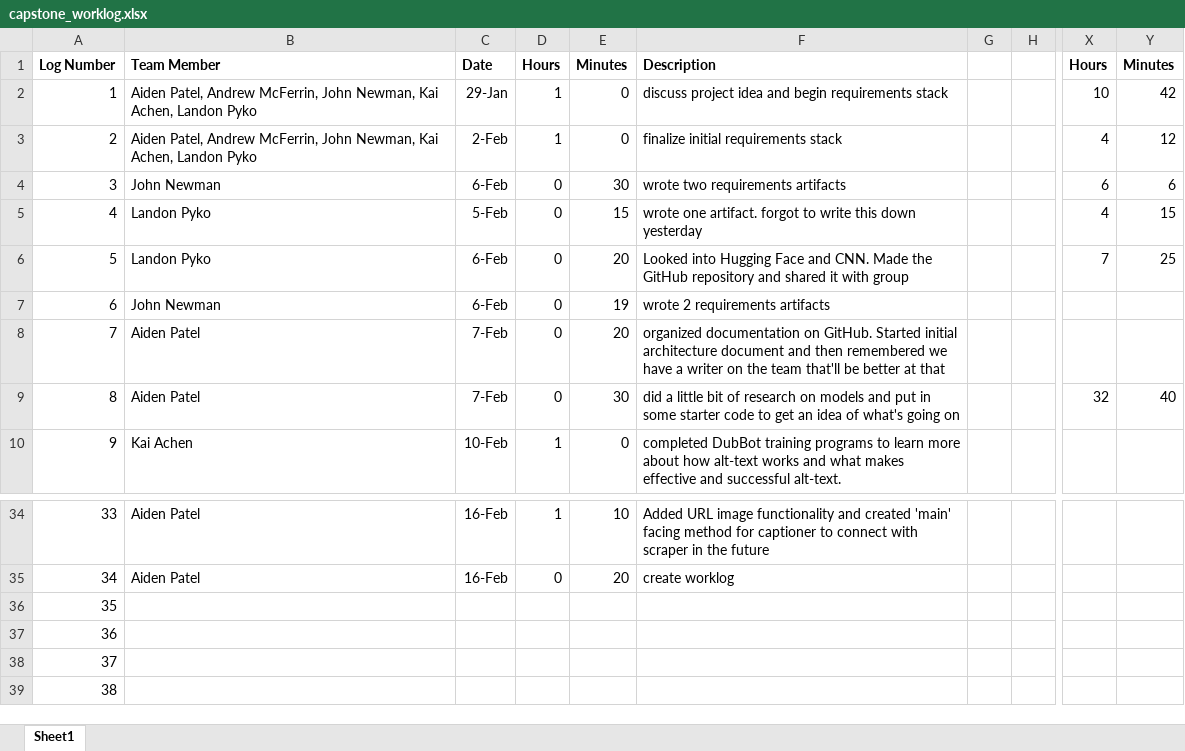
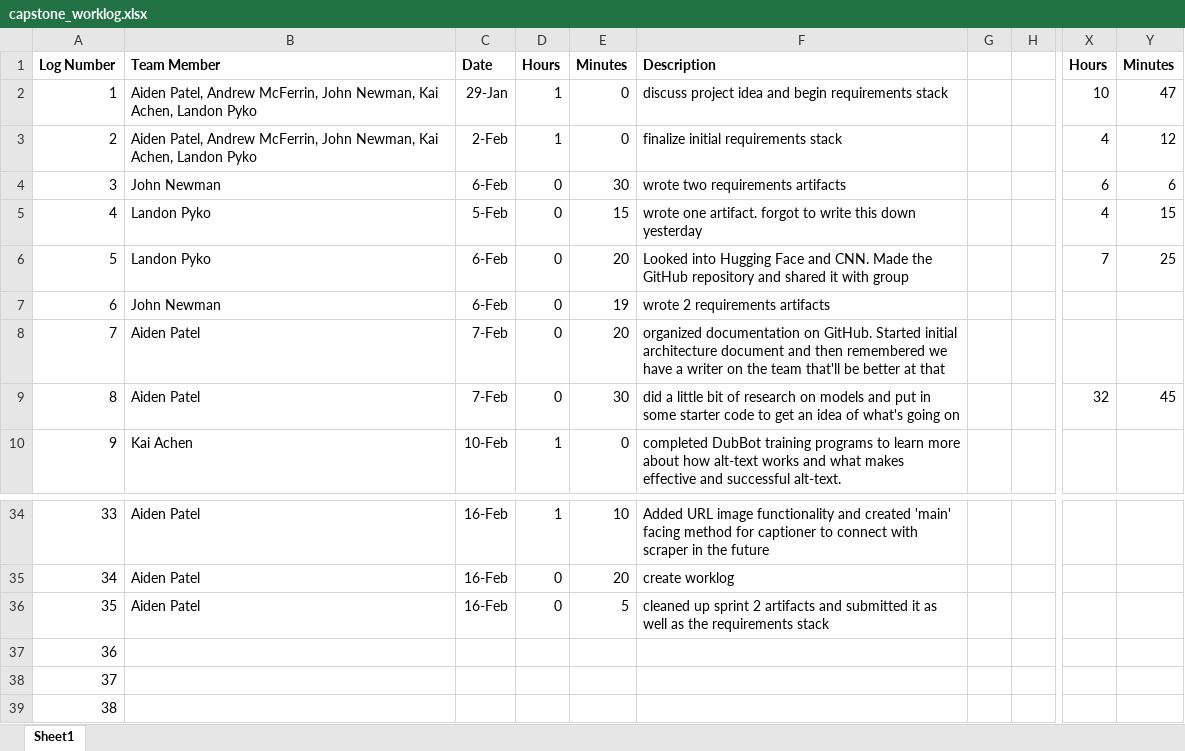
Before and after one commit to kaicachen/Alt-Text-Admiral, an Excel workbook: Documentation/capstone_worklog.xlsx, sheet Sheet1, drawn as a sheet; only a part is shown, gaps mark what is left out; values as stored, in another font and other column widths than the file's, no borders; charts and pictures not drawn; the diff names each change by its address in the sheet, - before the commit and + after, or states it on an @@ line.

Commit message:
Update artifacts and requirements stack

```diff
--- a/Documentation/capstone_worklog.xlsx (sheet Sheet1)
+++ b/Documentation/capstone_worklog.xlsx (sheet Sheet1)
-Y2: 42
+Y2: 47
-Y9: 40
+Y9: 45
-B36: (empty)
+B36: Aiden Patel
-C36: (empty)
+C36: 16-Feb
-D36: (empty)
+D36: 0
-E36: (empty)
+E36: 5
-F36: (empty)
+F36: cleaned up sprint 2 artifacts and submitted it as well as the requirements stack
```
Also changed, not shown: Documentation/EECS 582 Requirements.xlsx, 2 other files.
